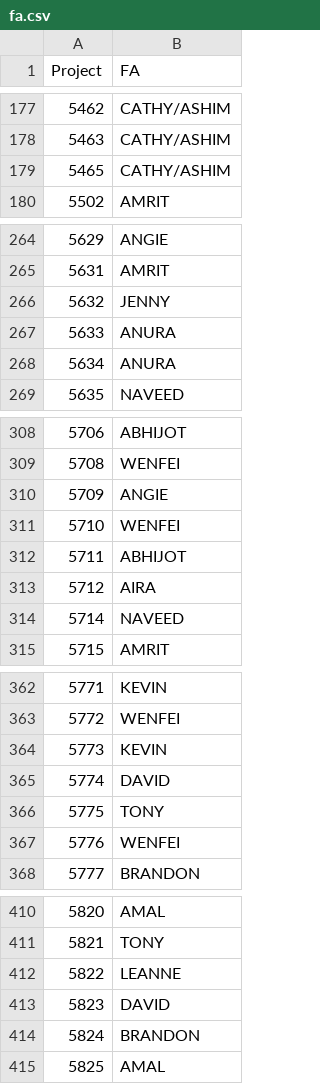
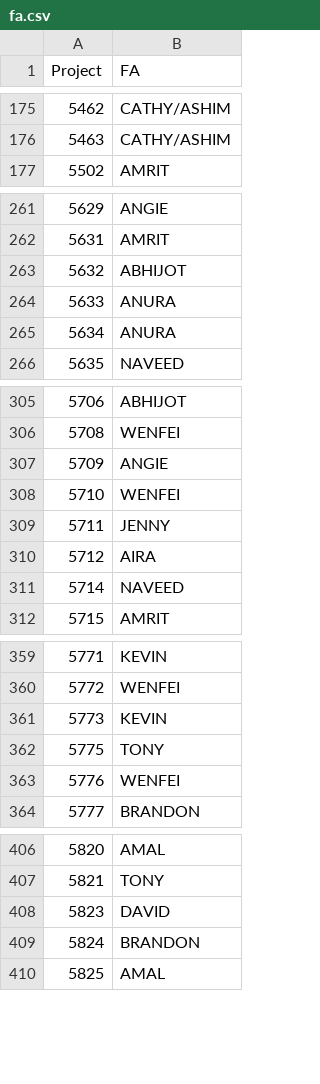
Before and after one commit to zeyongj/zeyongj.github.io, a CSV file: data/fa.csv, drawn as a sheet; only a part is shown, gaps mark what is left out; the diff covers the shown part only.

```diff
--- a/data/fa.csv
+++ b/data/fa.csv
@@ -178,3 +176,2 @@ Project,FA
 5463,CATHY/ASHIM
-5465,CATHY/ASHIM
 5502,AMRIT
@@ -265,3 +262,3 @@ Project,FA
 5631,AMRIT
-5632,JENNY
+5632,ABHIJOT
 5633,ANURA
@@ -311,3 +308,3 @@ Project,FA
 5710,WENFEI
-5711,ABHIJOT
+5711,JENNY
 5712,AIRA
@@ -364,3 +361,2 @@ Project,FA
 5773,KEVIN
-5774,DAVID
 5775,TONY
@@ -411,3 +407,2 @@ Project,FA
 5821,TONY
-5822,LEANNE
 5823,DAVID
```
Also changed, not shown: 12 added rows, 3 removed rows and 3 edited cells elsewhere in this file.
